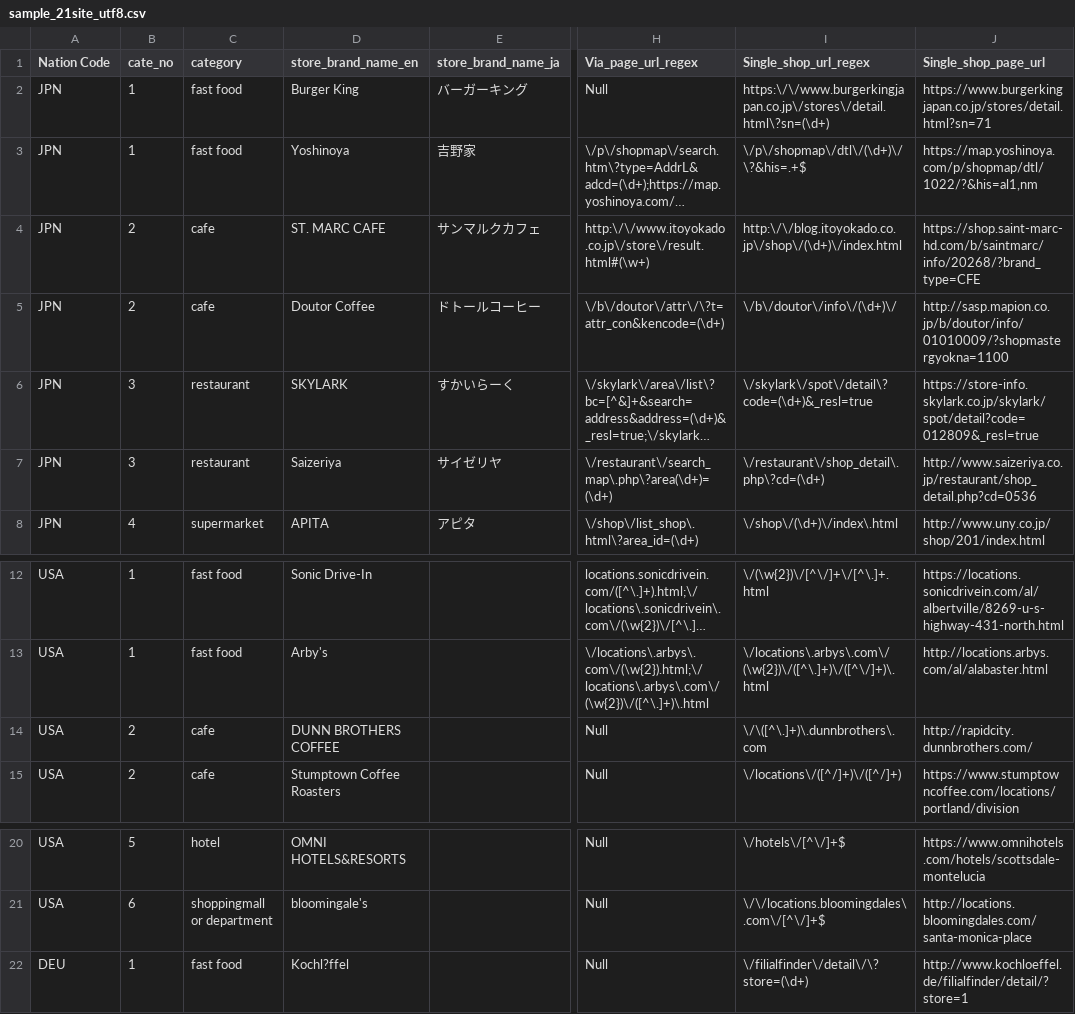
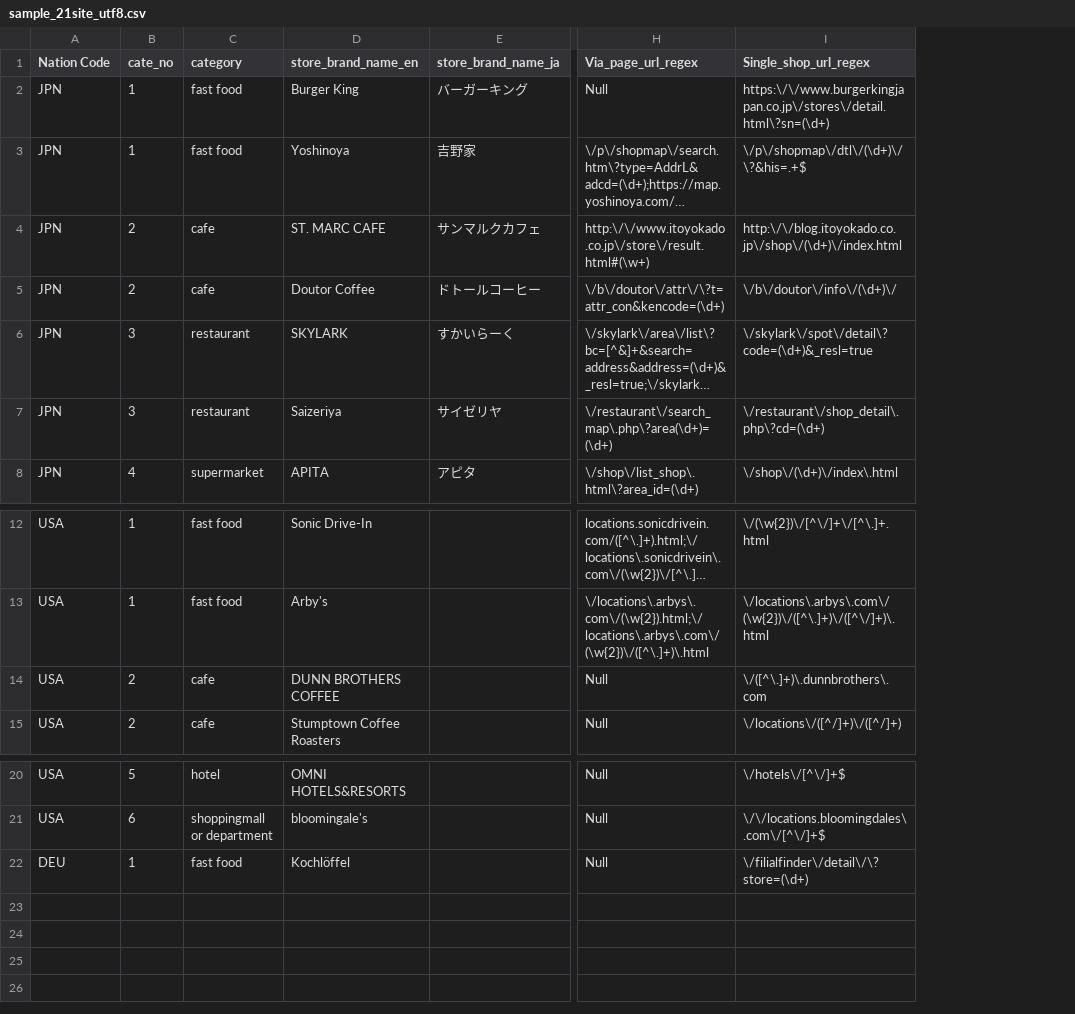
Before and after one commit to ijharulislam/scrapy-spalsh-crawler, a CSV file: build/lib/shop_crawler/spiders/sample_21site_utf8.csv, drawn as a sheet; only a part is shown, gaps mark what is left out; long unchanged cells end in …; the diff names each change by its address in the sheet, - before the commit and + after, or states it on an @@ line.

```diff
--- a/build/lib/shop_crawler/spiders/sample_21site_utf8.csv
+++ b/build/lib/shop_crawler/spiders/sample_21site_utf8.csv
-column J (Single_shop_page_url), rows 2-8: https://www.burgerkingjapan.co.jp/stores/detail.html?sn=71 | https://map.yoshinoya.com/p/shopmap/dtl/1022/?&his=al1,nm | https://shop.saint-marc-hd.com/b/saintmarc/info/20268/?brand_type=CFE | http://sasp.mapion.co.jp/b/doutor/info/01010009/?shopmastergyokna=1100 | https://store-info.skylark.co.jp/skylark/spot/detail?code=012809&_resl=true | http://www.saizeriya.co.jp/restaurant/shop_detail.php?cd=0536 | http://www.uny.co.jp/shop/201/index.html; rows 12-15: https://locations.sonicdrivein.com/al/albertville/8269-u-s-highway-431-north.html | http://locations.arbys.com/al/alabaster.html | http://rapidcity.dunnbrothers.com/ | https://www.stumptowncoffee.com/locations/portland/division; rows 20-22: https://www.omnihotels.com/hotels/scottsdale-montelucia | http://locations.bloomingdales.com/santa-monica-place | http://www.kochloeffel.de/filialfinder/detail/?store=1
-I14 (Single_shop_url_regex): \/\([^\.]+)\.dunnbrothers\.com
+I14 (Single_shop_url_regex): \/([^\.]+)\.dunnbrothers\.com
-D22 (store_brand_name_en): Kochl?ffel
+D22 (store_brand_name_en): Kochlöffel
```
Also changed, not shown: sample_21site_utf8.csv, shop_crawler/spiders/sample_21site_utf8.csv, 3 other files.
